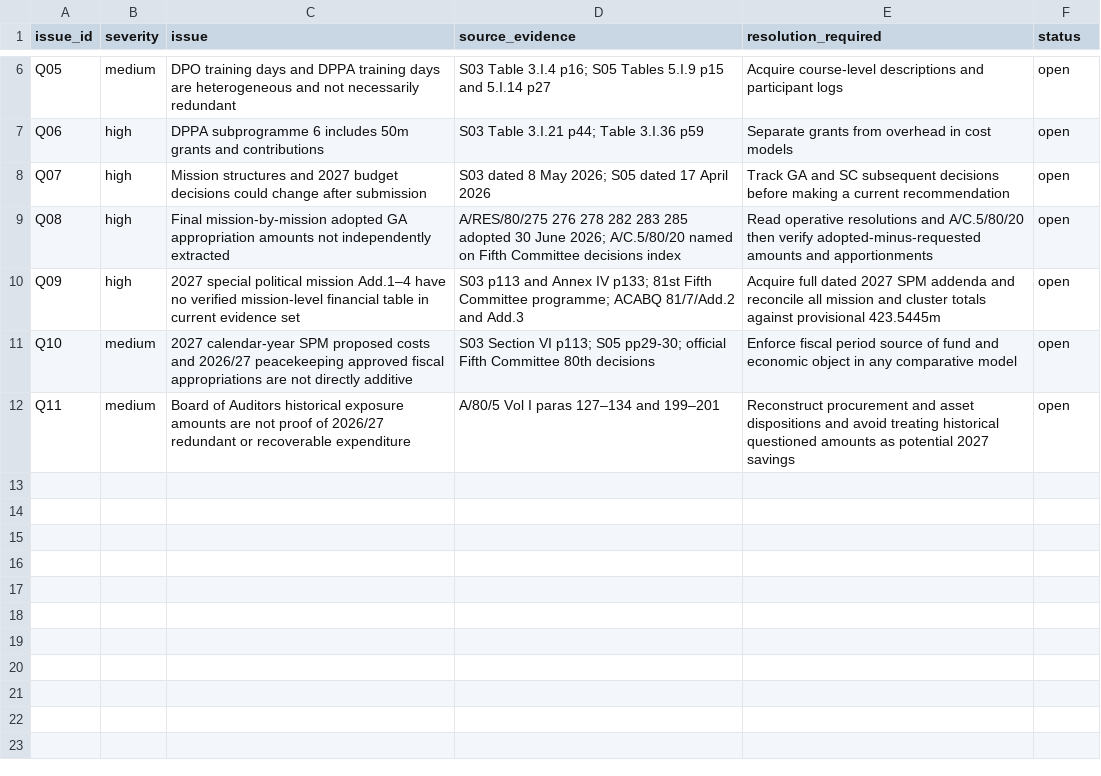
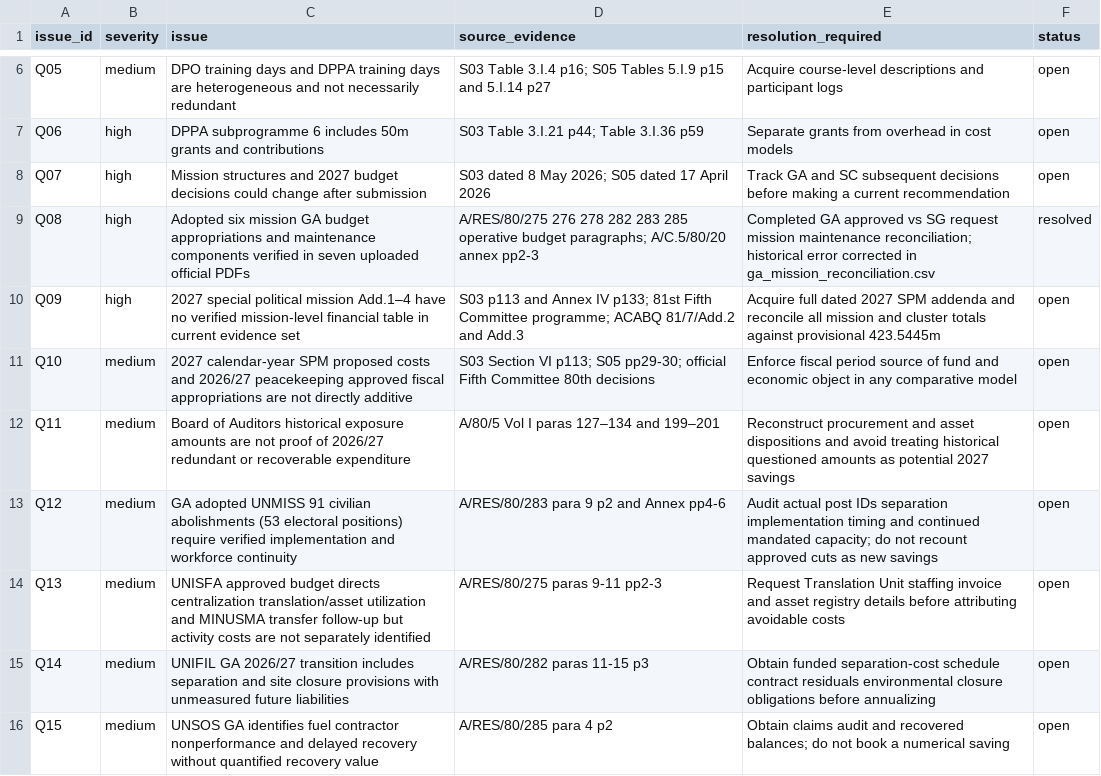
Before and after one commit to LystadJS/UN-Peace-Operations-Efficiency, a CSV file: data/quality_issues.csv, drawn as a sheet; only a part is shown, gaps mark what is left out.

```diff
--- a/data/quality_issues.csv
+++ b/data/quality_issues.csv
@@ -8,3 +8,3 @@
 "Q07","high","Mission structures and 2027 budget decisions could change after submission","S03 dated 8 May 2026; S05 dated 17 April 2026","Track GA and SC subsequent decisions before making a current recommendation","open"
-"Q08","high","Final mission-by-mission adopted GA appropriation amounts not independently extracted","A/RES/80/275 276 278 282 283 285 adopted 30 June 2026; A/C.5/80/20 named on Fifth Committee decisions index","Read operative resolutions and A/C.5/80/20 then verify adopted-minus-requested amounts and apportionments","open"
+"Q08","high","Adopted six mission GA budget appropriations and maintenance components verified in seven uploaded official PDFs","A/RES/80/275 276 278 282 283 285 operative budget paragraphs; A/C.5/80/20 annex pp2-3","Completed GA approved vs SG request mission maintenance reconciliation; historical error corrected in ga_mission_reconciliation.csv","resolved"
 "Q09","high","2027 special political mission Add.1–4 have no verified mission-level financial table in current evidence set","S03 p113 and Annex IV p133; 81st Fifth Committee programme; ACABQ 81/7/Add.2 and Add.3","Acquire full dated 2027 SPM addenda and reconcile all mission and cluster totals against provisional 423.5445m","open"
@@ -12 +12,5 @@
 "Q11","medium","Board of Auditors historical exposure amounts are not proof of 2026/27 redundant or recoverable expenditure","A/80/5 Vol I paras 127–134 and 199–201","Reconstruct procurement and asset dispositions and avoid treating historical questioned amounts as potential 2027 savings","open"
+"Q12","medium","GA adopted UNMISS 91 civilian abolishments (53 electoral positions) require verified implementation and workforce continuity","A/RES/80/283 para 9 p2 and Annex pp4-6","Audit actual post IDs separation implementation timing and continued mandated capacity; do not recount approved cuts as new savings","open"
+"Q13","medium","UNISFA approved budget directs centralization translation/asset utilization and MINUSMA transfer follow-up but activity costs are not separately identified","A/RES/80/275 paras 9-11 pp2-3","Request Translation Unit staffing invoice and asset registry details before attributing avoidable costs","open"
+"Q14","medium","UNIFIL GA 2026/27 transition includes separation and site closure provisions with unmeasured future liabilities","A/RES/80/282 paras 11-15 p3","Obtain funded separation-cost schedule contract residuals environmental closure obligations before annualizing","open"
+"Q15","medium","UNSOS GA identifies fuel contractor nonperformance and delayed recovery without quantified recovery value","A/RES/80/285 para 4 p2","Obtain claims audit and recovered balances; do not book a numerical saving","open"
```
Also changed, not shown: data/candidate_validation.csv, data/ga_mission_reconciliation.csv, 7 other files.
